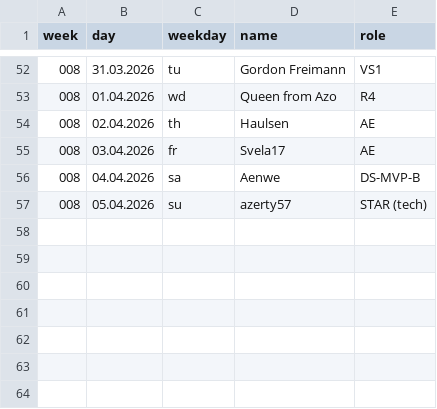
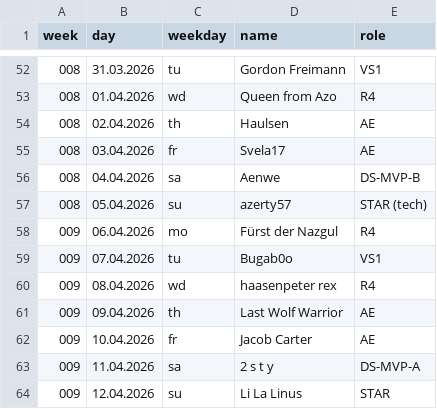
Before and after one commit to jsheridan1980/lw-azo-train, a CSV file: 099-train-drivers.csv, drawn as a sheet; only a part is shown, gaps mark what is left out; the diff names each change by its address in the sheet, - before the commit and + after, or states it on an @@ line.

```diff
--- a/099-train-drivers.csv
+++ b/099-train-drivers.csv
+row 58: 009 | 06.04.2026 | mo | Fürst der Nazgul | R4
+row 59: 009 | 07.04.2026 | tu | Bugab0o | VS1
+row 60: 009 | 08.04.2026 | wd | haasenpeter rex | R4
+row 61: 009 | 09.04.2026 | th | Last Wolf Warrior | AE
+row 62: 009 | 10.04.2026 | fr | Jacob Carter | AE
+row 63: 009 | 11.04.2026 | sa | 2 s t y | DS-MVP-A
+row 64: 009 | 12.04.2026 | su | Li La Linus | STAR
```
Also changed, not shown: 098-r4.csv, 100-train-vip.csv.
